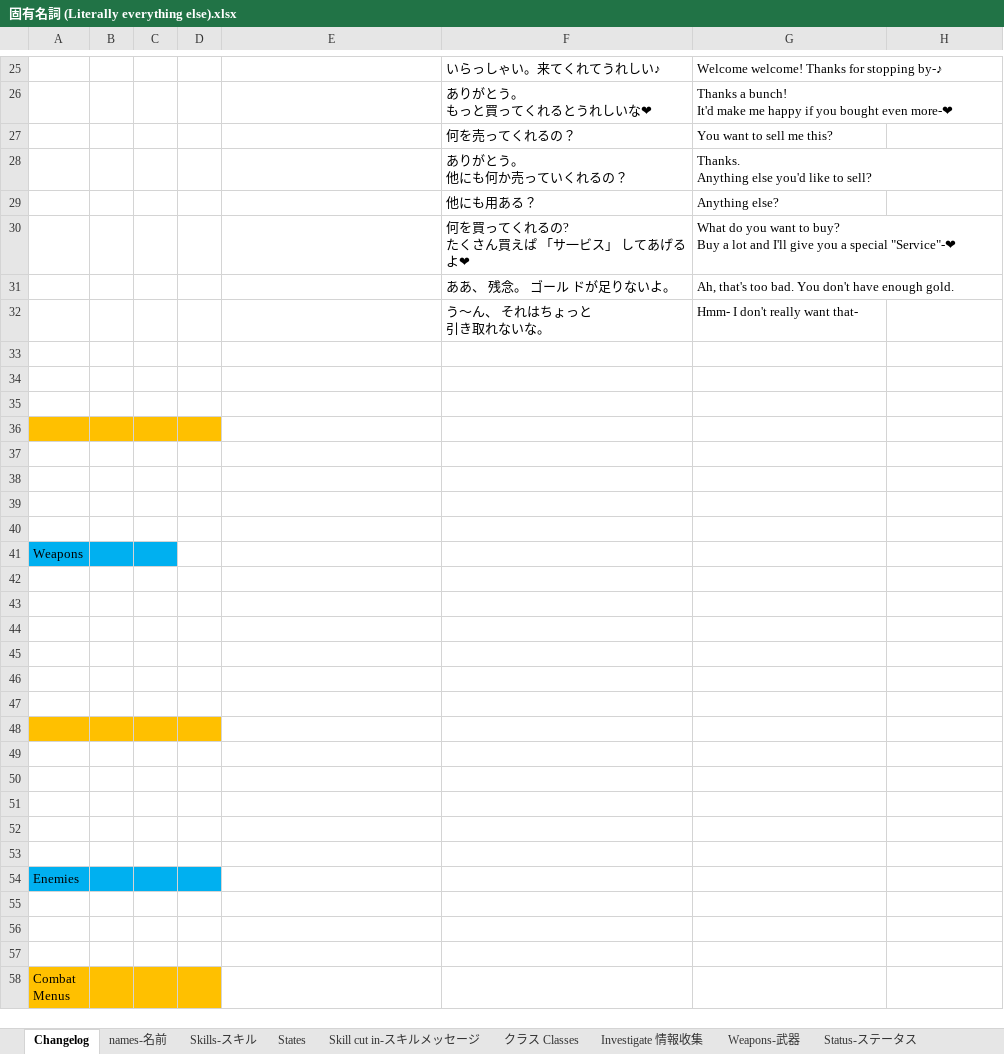
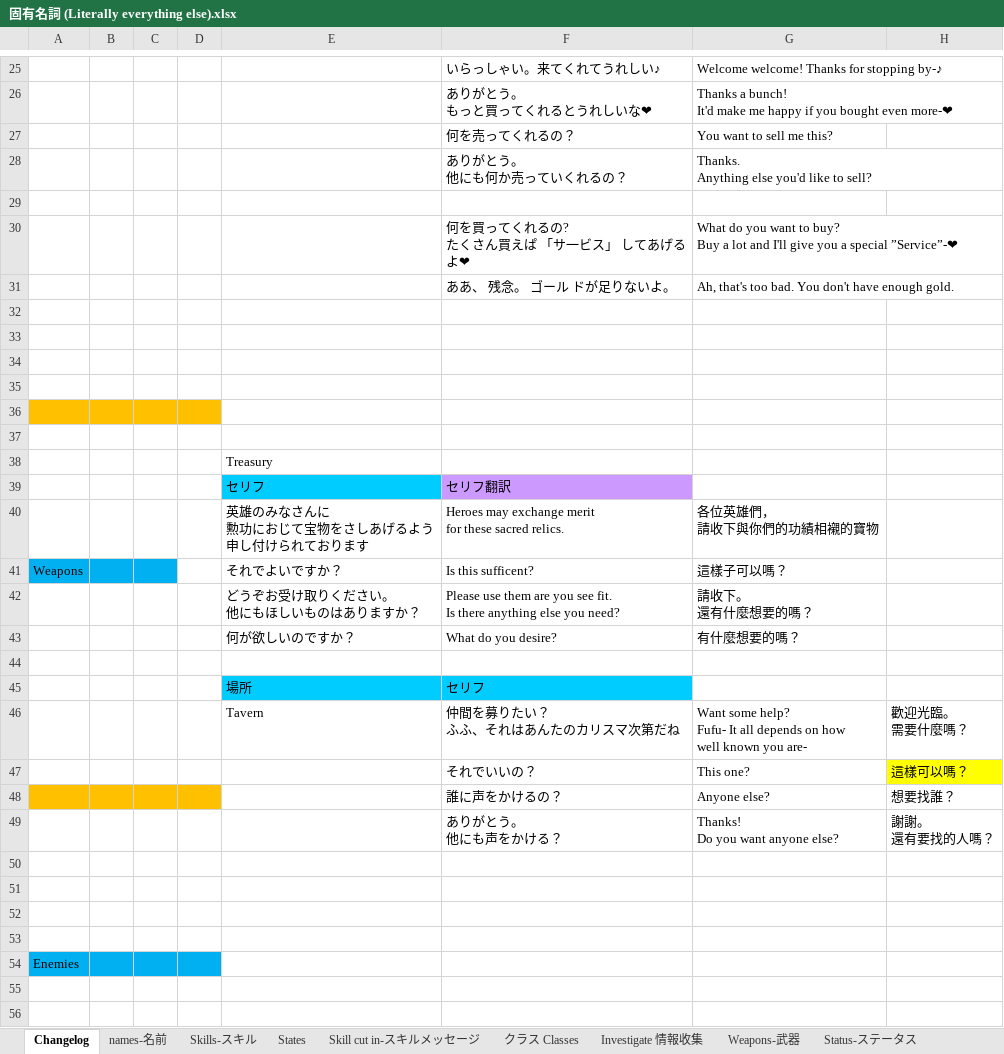
Before and after one commit to Giratena/Succubus-Senki-Translation-Project, an Excel workbook: 固有名詞 (Literally everything else).xlsx, sheet Changelog, drawn as a sheet; only a part is shown, gaps mark what is left out; the shorter side is filled out with more unchanged rows; values as stored, in another font and other column widths than the file's, no borders; removed rows and columns are numbered as before the commit, all else as after; ↵ is a line break in a cell; the diff covers the shown part only; the diff names each change by its address in the sheet, - before the commit and + after, or states it on an @@ line.

```diff
--- a/固有名詞 (Literally everything else).xlsx (sheet Changelog)
+++ b/固有名詞 (Literally everything else).xlsx (sheet Changelog)
-row 29:  |  |  |  |  | 他にも用ある？ | Anything else?
+row 29: (empty)
-G30: …a special "Service"-❤
+G30: …a special ”Service”-❤
-row 32:  |  |  |  |  | う～ん、 それはちょっと ↵ 引き取れないな。 | Hmm- I don't really want that-
-A35:D35 fill: #FFC000
+A35:D35 fill: none
-A36:D36 fill: none
+A36:D36 fill: #FFC000
+row 38:  |  |  |  | Treasury
+row 39:  |  |  |  | セリフ | セリフ翻訳
+row 40:  |  |  |  | 英雄のみなさんに ↵ 勲功におじて宝物をさしあげるよう ↵ 申し付けられております | Heroes may exchange merit ↵ for these sacred relics. | 各位英雄們， ↵ 請收下與你們的功績相襯的寶物
+row 41: Weapons |  |  |  | それでよいですか？ | Is this sufficent? | 這樣子可以嗎？
+row 42:  |  |  |  | どうぞお受け取りください。 ↵ 他にもほしいものはありますか？ | Please use them are you see fit. ↵ Is there anything else you need? | 請收下。 ↵ 還有什麼想要的嗎？
+row 43:  |  |  |  | 何が欲しいのですか？ | What do you desire? | 有什麼想要的嗎？
-row 45: (empty)
+row 45:  |  |  |  | 場所 | セリフ
-E45:F45 fill: none
+E45:F45 fill: #00CCFF
-row 41: Weapons
-row 46: (empty)
+row 46:  |  |  |  | Tavern | 仲間を募りたい？ ↵ ふふ、それはあんたのカリスマ次第だね | Want some help? ↵ Fufu- It all depends on how ↵ well known you are- | 歡迎光臨。 ↵ 需要什麼嗎？
-row 47: (empty)
+row 47:  |  |  |  |  | それでいいの？ | This one? | 這樣可以嗎？
-H47 fill: none
+H47 fill: #FFFF00
-A48:D48 fill: none
+A48:D48 fill: #FFC000
-row 48: (empty)
+row 48:  |  |  |  |  | 誰に声をかけるの？ | Anyone else? | 想要找誰？
-row 49: (empty)
+row 49:  |  |  |  |  | ありがとう。 ↵ 他にも声をかける？ | Thanks! ↵ Do you want anyone else? | 謝謝。 ↵ 還有要找的人嗎？
-row 46: (empty)
-row 47: (empty)
-row 48: (empty)
-row 49: (empty)
```
Also changed, not shown: 3 edited cells elsewhere in this sheet, sheet Choices-選択肢, 3 other files.
